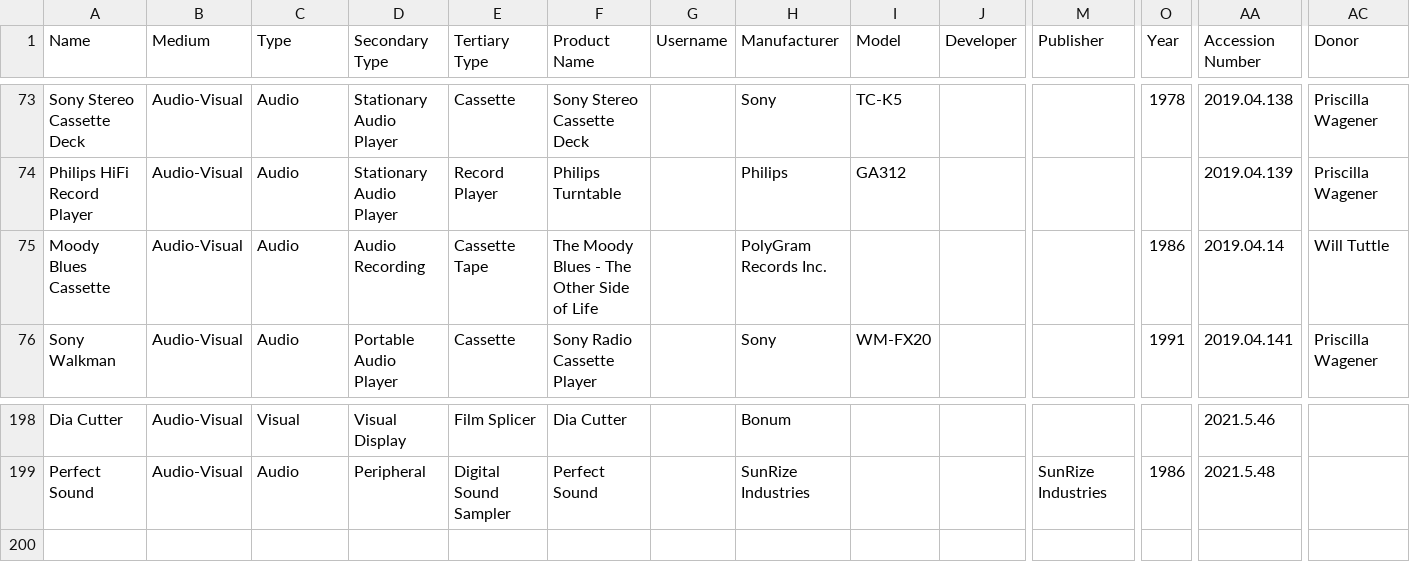
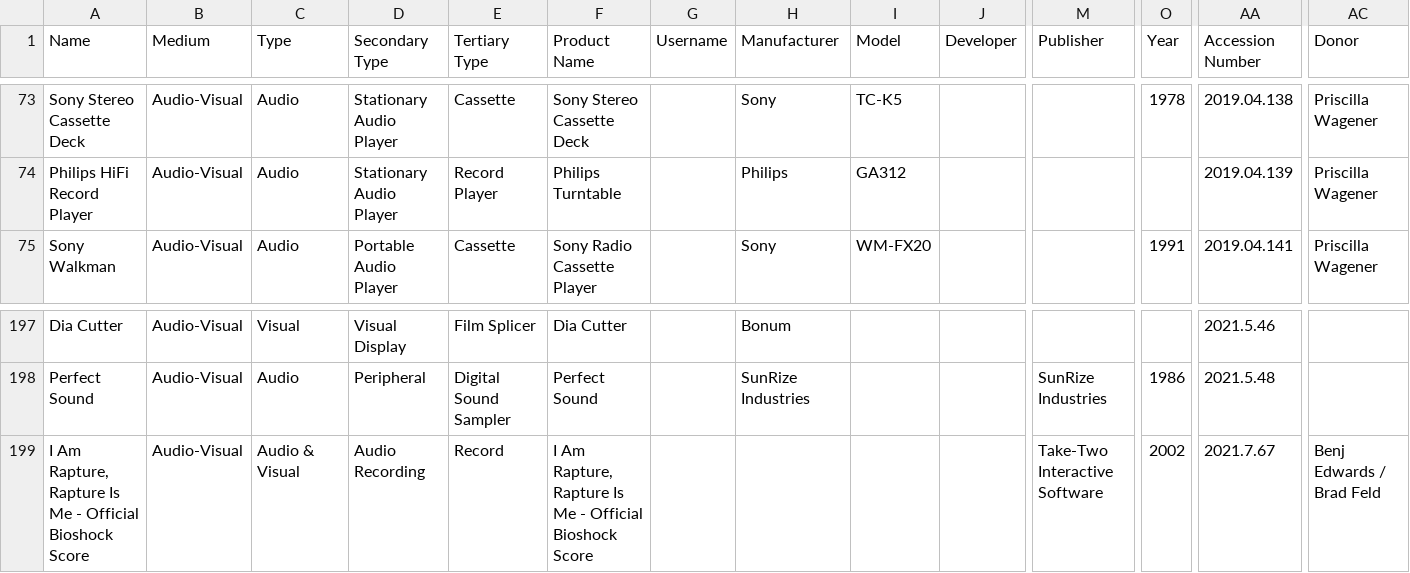
Before and after one commit to MediaArchaeologyLab/catalogue, a CSV file: Audio-Visual.csv, drawn as a sheet; only a part is shown, gaps mark what is left out; removed rows and columns are numbered as before the commit, all else as after; rows hold the shown columns only; the diff names each change by its address in the sheet, - before the commit and + after, or states it on an @@ line.

```diff
--- a/Audio-Visual.csv
+++ b/Audio-Visual.csv
-row 75: Moody Blues Cassette | Audio-Visual | Audio | Audio Recording | Cassette Tape | The Moody Blues - The Other Side of Life |  | PolyGram Records Inc. |  |  |  | 1986 | 2019.04.14 | Will Tuttle
+row 199: I Am Rapture, Rapture Is Me - Official Bioshock Score | Audio-Visual | Audio & Visual | Audio Recording | Record | I Am Rapture, Rapture Is Me - Official Bioshock Score |  |  |  |  | Take-Two Interactive Software | 2002 | 2021.7.67 | Benj Edwards / Brad Feld
```
Also changed, not shown: Printed Matter.csv, Software.csv, 1 other file.
